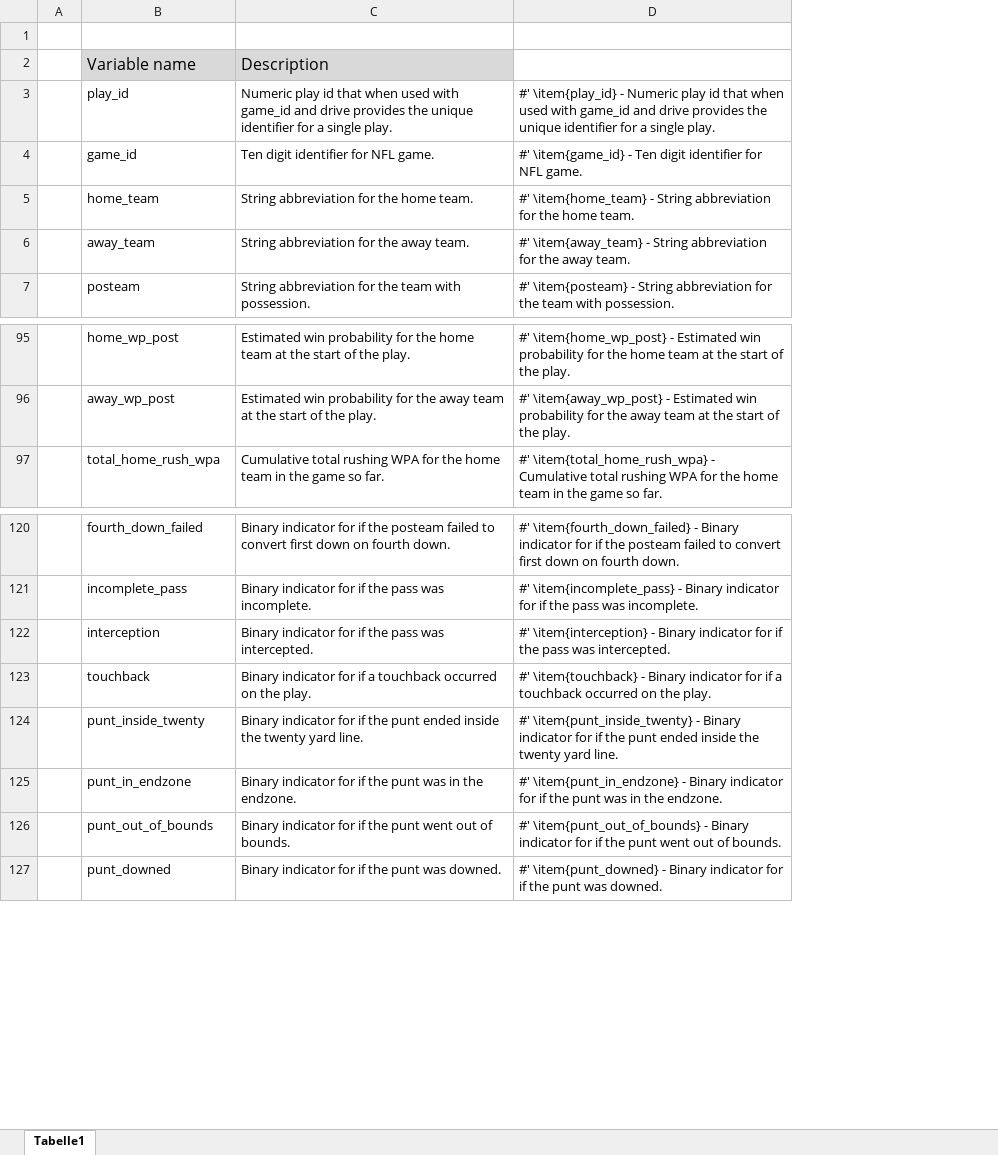
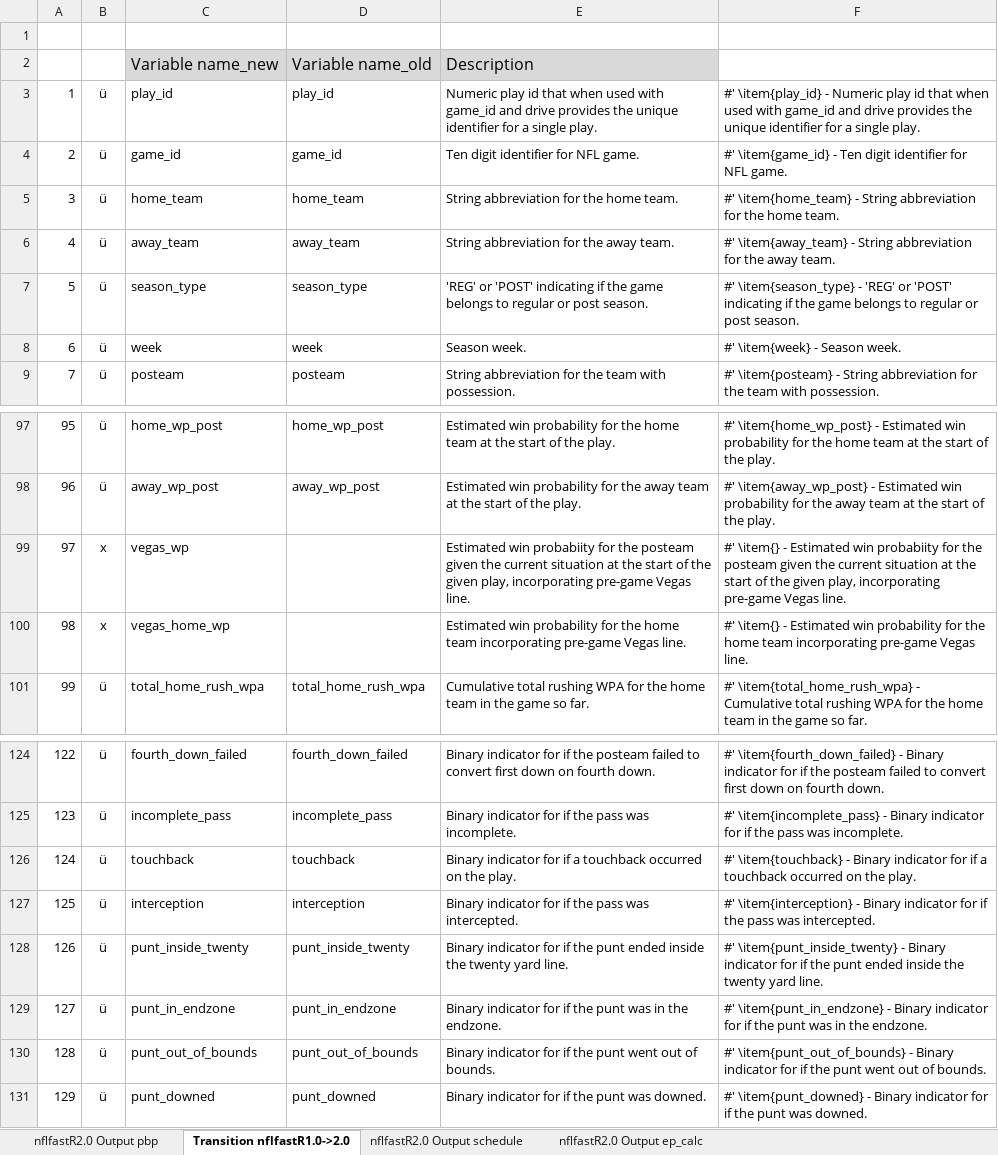
Before and after one commit to nflverse/nflfastR, an Excel workbook: data-raw/variable_explanation.xlsx, sheet Transition nflfastR1.0->2.0, drawn as a sheet; only a part is shown, gaps mark what is left out; values as stored, in another font and other column widths than the file's, no borders; conditional formats not drawn; removed rows and columns are numbered as before the commit, all else as after; the diff covers the shown part only; the diff names each change by its address in the sheet, - before the commit and + after, or states it on an @@ line.

Commit message:
Push nflfastR 2.0

```diff
--- a/data-raw/variable_explanation.xlsx (sheet Transition nflfastR1.0->2.0)
+++ b/data-raw/variable_explanation.xlsx (sheet Transition nflfastR1.0->2.0)
-sheet tab: Tabelle1
+sheet tab: Transition nflfastR1.0->2.0
+sheet tab: nflfastR2.0 Output pbp
+sheet tab: nflfastR2.0 Output schedule
+sheet tab: nflfastR2.0 Output ep_calc
-column A, empty
+column A, rows 3-6: 1 | 2 | 3 | 4; row 9: 7; rows 97-98: 95 | 96; row 101: 99; rows 124-125: 122 | 123; rows 127-131: 125 | 126 | 127 | 128 | 129
+column B, rows 3-6: all ü; row 9: ü; rows 97-98: ü | ü; row 101: ü; rows 124-125: ü | ü; rows 127-131: all ü
+column C, rows 2-6: Variable name_new | play_id | game_id | home_team | away_team; row 9: posteam; rows 97-98: home_wp_post | away_wp_post; row 101: total_home_rush_wpa; rows 124-125: fourth_down_failed | incomplete_pass; rows 127-131: interception | punt_inside_twenty | punt_in_endzone | punt_out_of_bounds | punt_downed
-D2: Variable name
+D2: Variable name_old
@@ row 262 moved to row 7: 5 @@
@@ row 263 moved to row 8: 6 @@
+row 99: 97 | x | vegas_wp |  | Estimated win probabiity for the posteam given the current situation at the start of the given play, incorporating pre-game Vegas line. | #' \item{} - Estimated win probabiity for the posteam given the current situation at the start of the given play, incorporating pre-game Vegas line.
+row 100: 98 | x | vegas_home_wp |  | Estimated win probability for the home team incorporating pre-game Vegas line. | #' \item{} - Estimated win probability for the home team incorporating pre-game Vegas line.
@@ row 123 moved to row 126: 124 @@
```
Also changed, not shown: 98 added rows, 10 removed rows, 5 moved rows, 13 edited cells and cell formats elsewhere in this sheet, formulas that keep their value, 42 other files.
